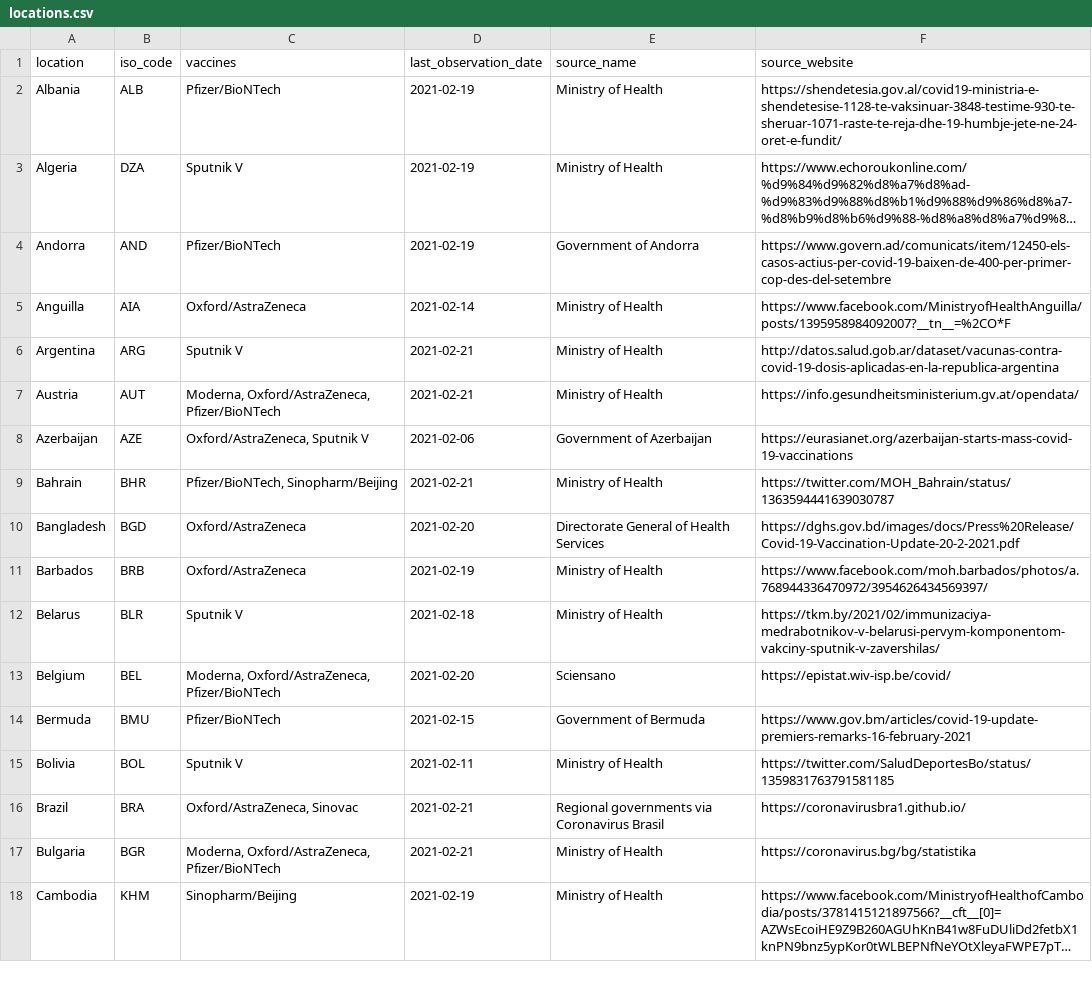
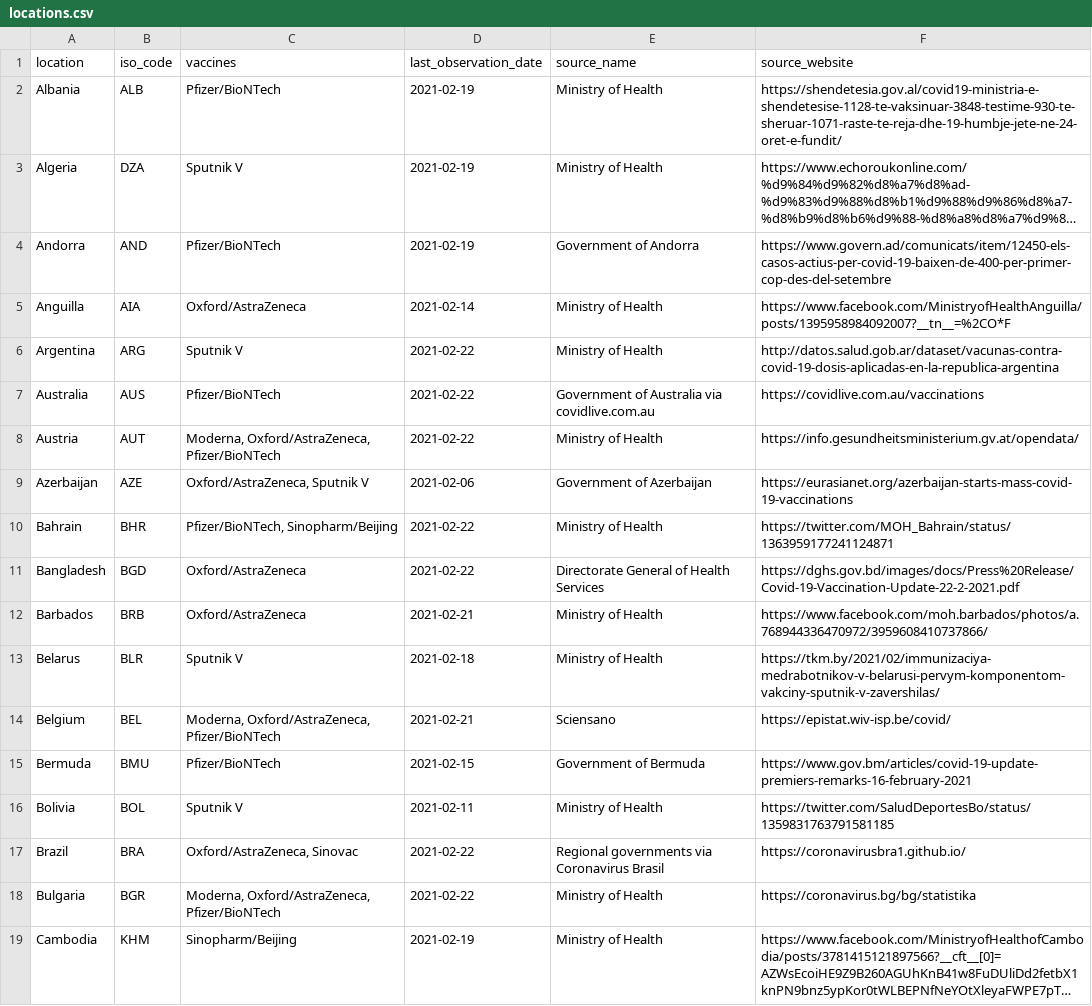
Before and after one commit to aminobelyamani/covid-19-world-map, a CSV file: data/owid/locations.csv, drawn as a sheet; only a part is shown; long unchanged cells end in …; addresses are those after the commit; the diff covers the shown part only; the diff names each change by its address in the sheet, - before the commit and + after, or states it on an @@ line.

```diff
--- a/data/owid/locations.csv
+++ b/data/owid/locations.csv
-D6 (last_observation_date): 2021-02-21
+D6 (last_observation_date): 2021-02-22
+row 7: Australia | AUS | Pfizer/BioNTech | 2021-02-22 | Government of Australia via covidlive.com.au | https://covidlive.com.au/vaccinations
-D8 (last_observation_date): 2021-02-21
+D8 (last_observation_date): 2021-02-22
-D10 (last_observation_date): 2021-02-21
+D10 (last_observation_date): 2021-02-22
-F10 (source_website): https://twitter.com/MOH_Bahrain/status/1363594441639030787
+F10 (source_website): https://twitter.com/MOH_Bahrain/status/1363959177241124871
-D11 (last_observation_date): 2021-02-20
+D11 (last_observation_date): 2021-02-22
-F11 (source_website): https://dghs.gov.bd/images/docs/Press%20Release/Covid-19-Vaccination-Update-20-2-2021.pdf
+F11 (source_website): https://dghs.gov.bd/images/docs/Press%20Release/Covid-19-Vaccination-Update-22-2-2021.pdf
-D12 (last_observation_date): 2021-02-19
+D12 (last_observation_date): 2021-02-21
-F12 (source_website): https://www.facebook.com/moh.barbados/photos/a.768944336470972/3954626434569397/
+F12 (source_website): https://www.facebook.com/moh.barbados/photos/a.768944336470972/3959608410737866/
-D14 (last_observation_date): 2021-02-20
+D14 (last_observation_date): 2021-02-21
-D17:D18 (last_observation_date): 2021-02-21
+D17:D18 (last_observation_date): 2021-02-22
```
Also changed, not shown: 76 edited cells elsewhere in this file, 11 other files.
